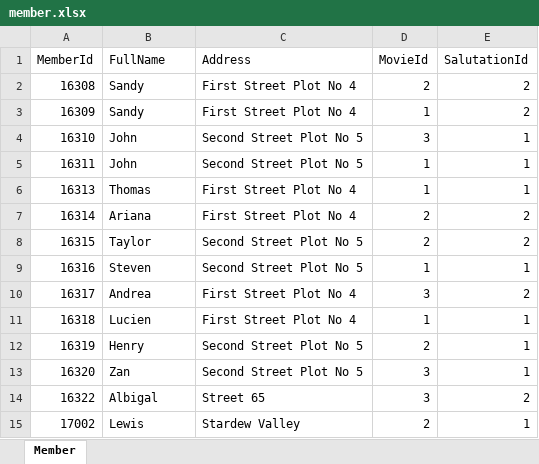
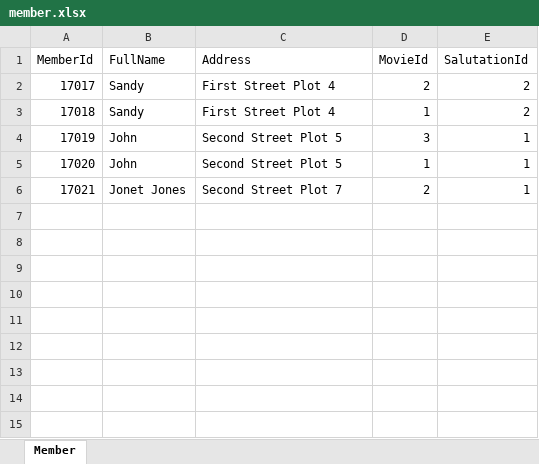
Before and after one commit to Danielxcott/Assignment, an Excel workbook: ExportImport/Cinema.Web/Files/member.xlsx, sheet Member, drawn as a sheet; values as stored, in another font and other column widths than the file's, no borders; removed rows and columns are numbered as before the commit, all else as after; the diff names each change by its address in the sheet, - before the commit and + after, or states it on an @@ line.

```diff
--- a/ExportImport/Cinema.Web/Files/member.xlsx (sheet Member)
+++ b/ExportImport/Cinema.Web/Files/member.xlsx (sheet Member)
-A2 (MemberId): 16308
+A2 (MemberId): 17017
-C2:C3 (Address): First Street Plot No 4
+C2:C3 (Address): First Street Plot 4
-A3 (MemberId): 16309
+A3 (MemberId): 17018
-A4 (MemberId): 16310
+A4 (MemberId): 17019
-C4:C5 (Address): Second Street Plot No 5
+C4:C5 (Address): Second Street Plot 5
-A5 (MemberId): 16311
+A5 (MemberId): 17020
-row 6: 16313 | Thomas | First Street Plot No 4 | 1 | 1
-row 7: 16314 | Ariana | First Street Plot No 4 | 2 | 2
-row 8: 16315 | Taylor | Second Street Plot No 5 | 2 | 2
-row 9: 16316 | Steven | Second Street Plot No 5 | 1 | 1
-row 10: 16317 | Andrea | First Street Plot No 4 | 3 | 2
-row 11: 16318 | Lucien | First Street Plot No 4 | 1 | 1
-A6 (MemberId): 16319
+A6 (MemberId): 17021
-B6 (FullName): Henry
+B6 (FullName): Jonet Jones
-C6 (Address): Second Street Plot No 5
+C6 (Address): Second Street Plot 7
-row 13: 16320 | Zan | Second Street Plot No 5 | 3 | 1
-row 14: 16322 | Albigal | Street 65 | 3 | 2
-row 15: 17002 | Lewis | Stardew Valley | 2 | 1
```
Also changed, not shown: 5 other files.
